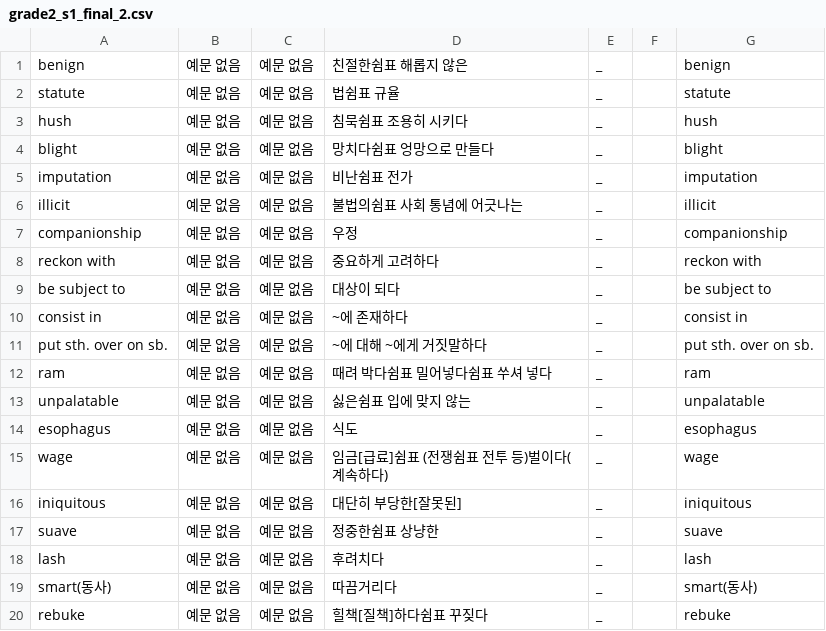
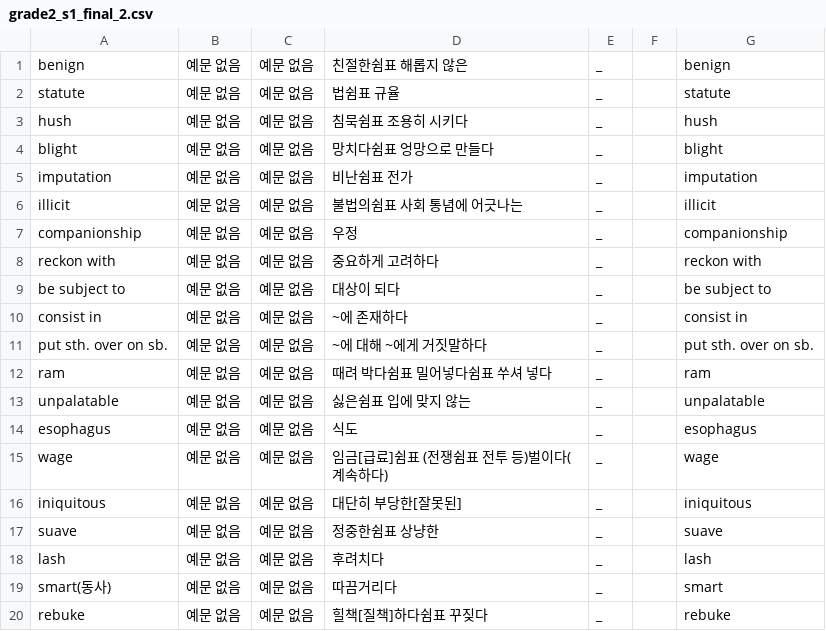
Before and after one commit to opal2718/english_words, a CSV file: csvs/grade2_s1_final_2.csv, drawn as a sheet.

```diff
--- a/csvs/grade2_s1_final_2.csv
+++ b/csvs/grade2_s1_final_2.csv
@@ -18,3 +18,3 @@ suave,예문 없음,예문 없음,정중한쉼표 상냥한,_,,suave
 lash,예문 없음,예문 없음,후려치다,_,,lash
-smart(동사),예문 없음,예문 없음,따끔거리다,_,,smart(동사)
+smart(동사),예문 없음,예문 없음,따끔거리다,_,,smart
 rebuke,예문 없음,예문 없음,힐책[질책]하다쉼표 꾸짖다,_,,rebuke
```
Also changed, not shown: 1 other file.
